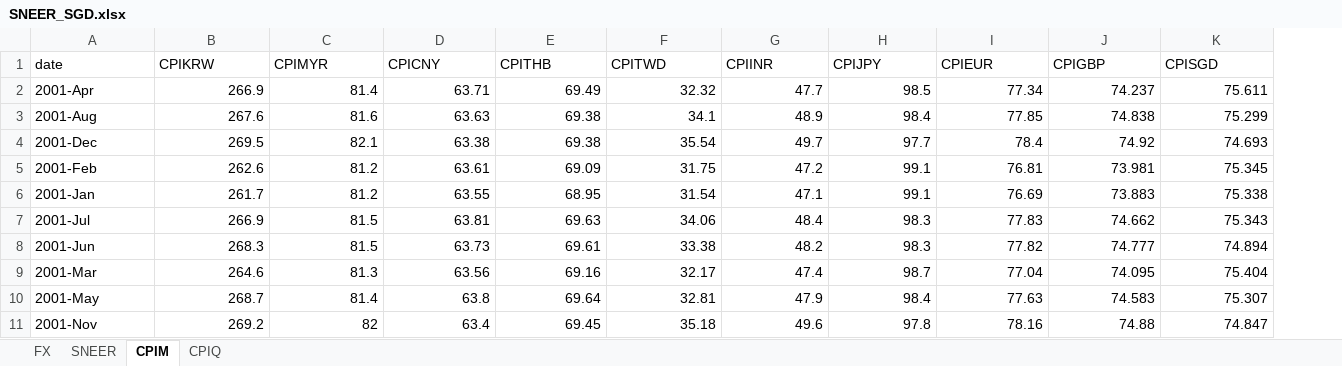
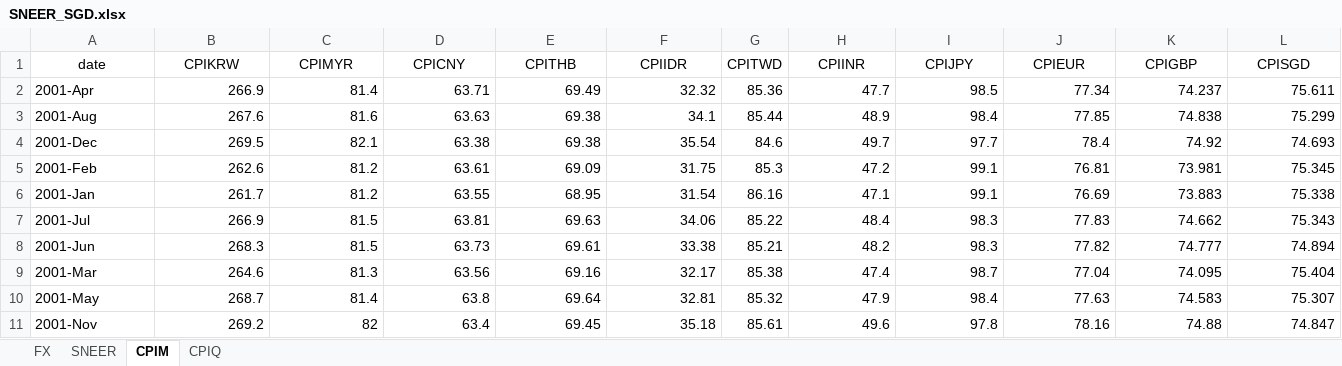
Before and after one commit to dcuoliveira/ESOBE21-SGD, an Excel workbook: src/data/SNEER_SGD.xlsx, sheet CPIM, drawn as a sheet; only a part is shown; values as stored, in another font and other column widths than the file's, no borders; addresses are those after the commit; the diff names each change by its address in the sheet, - before the commit and + after, or states it on an @@ line.

Commit message:
add taiwan and indonesia cpi

```diff
--- a/src/data/SNEER_SGD.xlsx (sheet CPIM)
+++ b/src/data/SNEER_SGD.xlsx (sheet CPIM)
+column G (CPITWD), rows 2-11: 85.36 | 85.44 | 84.6 | 85.3 | 86.16 | 85.22 | 85.21 | 85.38 | 85.32 | 85.61
-A1:F1 alignment: left
+A1:F1 alignment: center
-F1: CPITWD
+F1: CPIIDR
-H1:L1 alignment: left
+H1:L1 alignment: center
```
